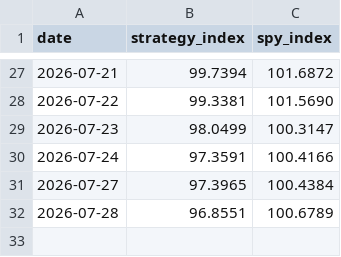
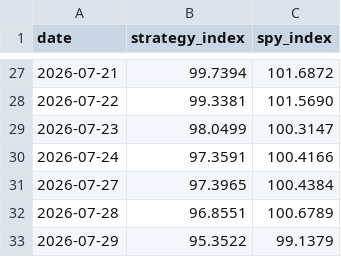
Before and after one commit to aterhune19845/trade-signals, a CSV file: performance/nav.csv, drawn as a sheet; only a part is shown, gaps mark what is left out; the diff names each change by its address in the sheet, - before the commit and + after, or states it on an @@ line.

```diff
--- a/performance/nav.csv
+++ b/performance/nav.csv
+row 33: 2026-07-29 | 95.3522 | 99.1379
```
Also changed, not shown: 3 other files.
